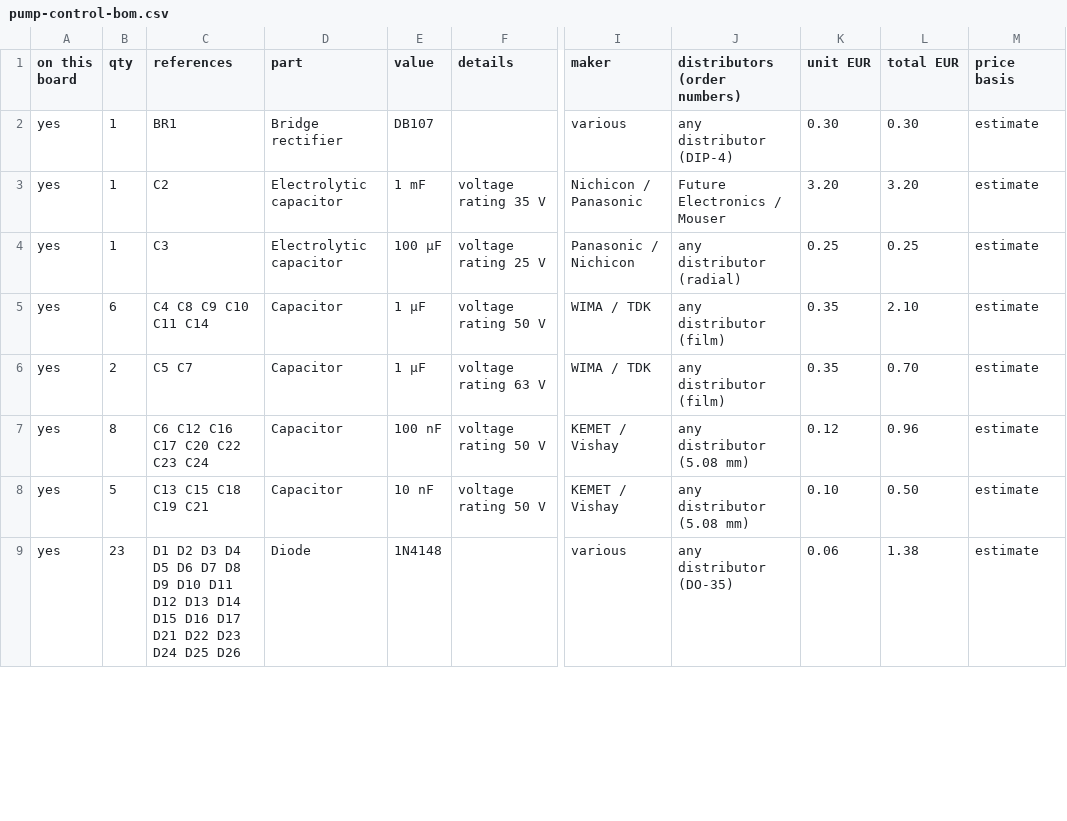
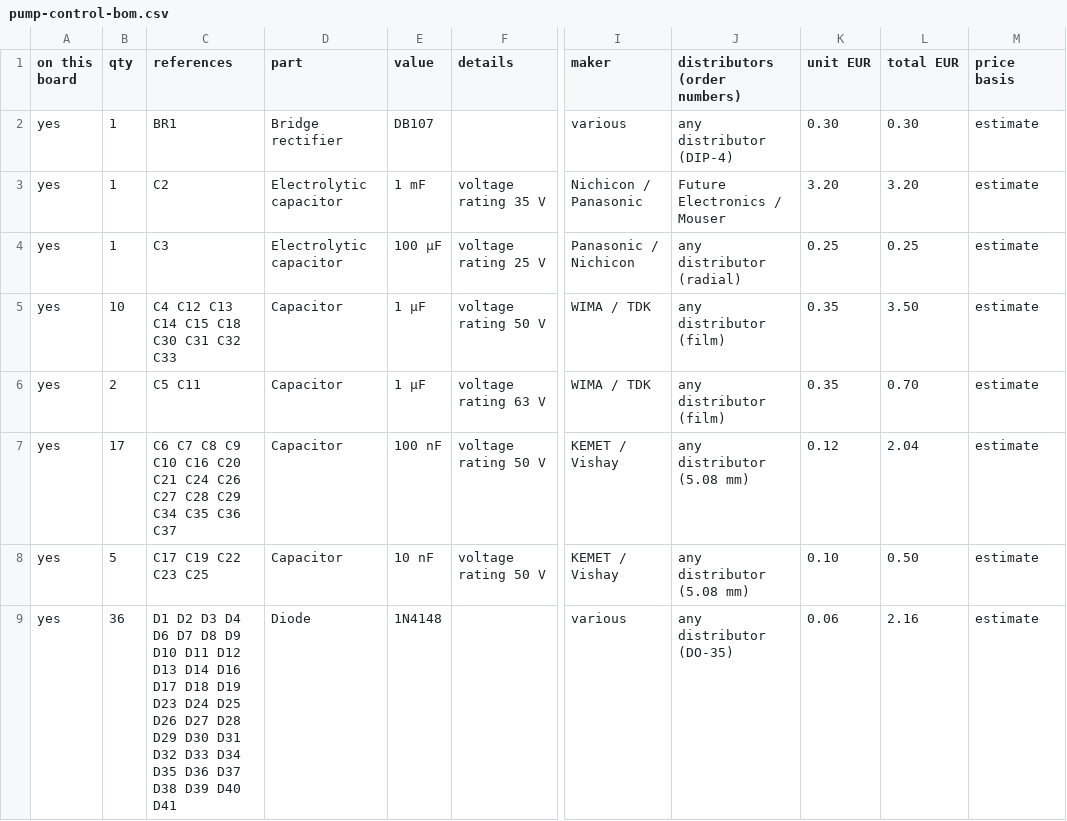
Before and after one commit to kjaf1978-cmr/EmbedForge, a CSV file: hardware/pump-control/pump-control-bom.csv, drawn as a sheet; only a part is shown, gaps mark what is left out; the diff covers the shown part only; the diff names each change by its address in the sheet, - before the commit and + after, or states it on an @@ line.

```diff
--- a/hardware/pump-control/pump-control-bom.csv
+++ b/hardware/pump-control/pump-control-bom.csv
-B5 (qty): 6
+B5 (qty): 10
-C5 (references): C4 C8 C9 C10 C11 C14
+C5 (references): C4 C12 C13 C14 C15 C18 C30 C31 C32 C33
-L5 (total EUR): 2.10
+L5 (total EUR): 3.50
-C6 (references): C5 C7
+C6 (references): C5 C11
-B7 (qty): 8
+B7 (qty): 17
-C7 (references): C6 C12 C16 C17 C20 C22 C23 C24
+C7 (references): C6 C7 C8 C9 C10 C16 C20 C21 C24 C26 C27 C28 C29 C34 C35 C36 C37
-L7 (total EUR): 0.96
+L7 (total EUR): 2.04
-C8 (references): C13 C15 C18 C19 C21
+C8 (references): C17 C19 C22 C23 C25
-B9 (qty): 23
+B9 (qty): 36
-C9 (references): …D3 D4 D5 D6 D7 D8 D9 D10 D11 D12 D13 D14 D15 D16 D17 D21 D22 D23 D24 D25 D26
+C9 (references): …D3 D4 D6 D7 D8 D9 D10 D11 D12 D13 D14 D16 D17 D18 D19 D23 D24 D25 D26 D27 D28 D29 D30 D31 D32 D33 D34 D35 D36 D37 D38 D39 D40 D41
-L9 (total EUR): 1.38
+L9 (total EUR): 2.16
```
Also changed, not shown: 5 added rows, 1 removed row and 69 edited cells elsewhere in this file, hardware/pump-control/panel.csv, 8 other files.
